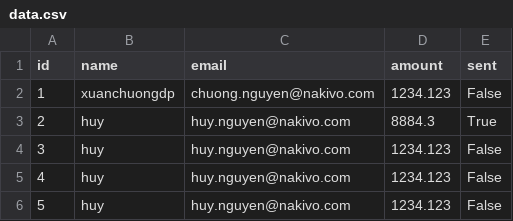
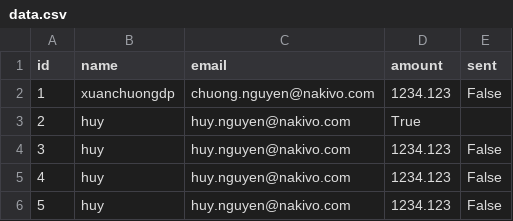
Before and after one commit to xuanchuong/30days-python, a CSV file: data.csv, drawn as a sheet.

Commit message:
Day17: get_data function

```diff
--- a/data.csv
+++ b/data.csv
@@ -2,3 +2,3 @@ id,name,email,amount,sent
 1,xuanchuongdp,chuong.nguyen@nakivo.com,1234.123,False
-2,huy,huy.nguyen@nakivo.com,8884.3,True
+2,huy,huy.nguyen@nakivo.com,True,
 3,huy,huy.nguyen@nakivo.com,1234.123,False
```
Also changed, not shown: 1 other file.
